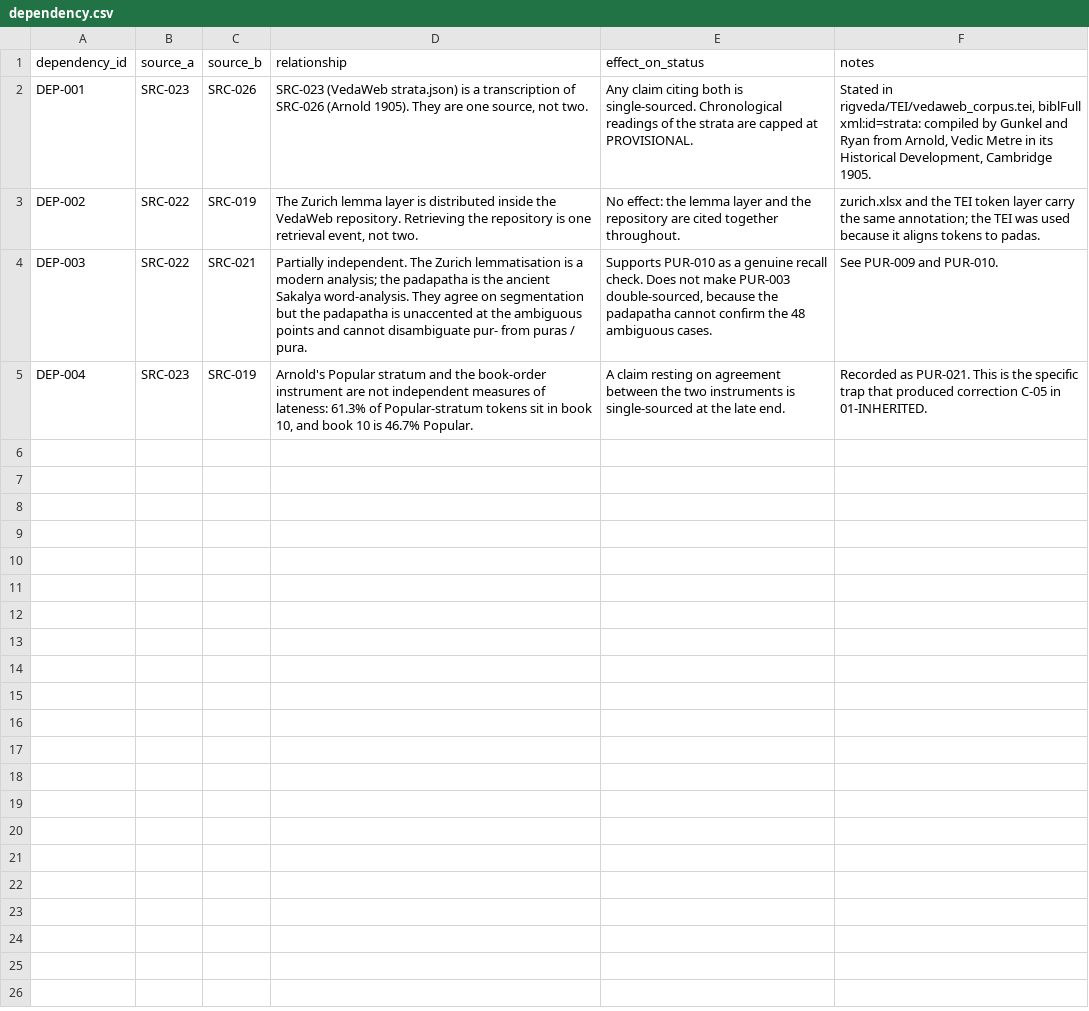
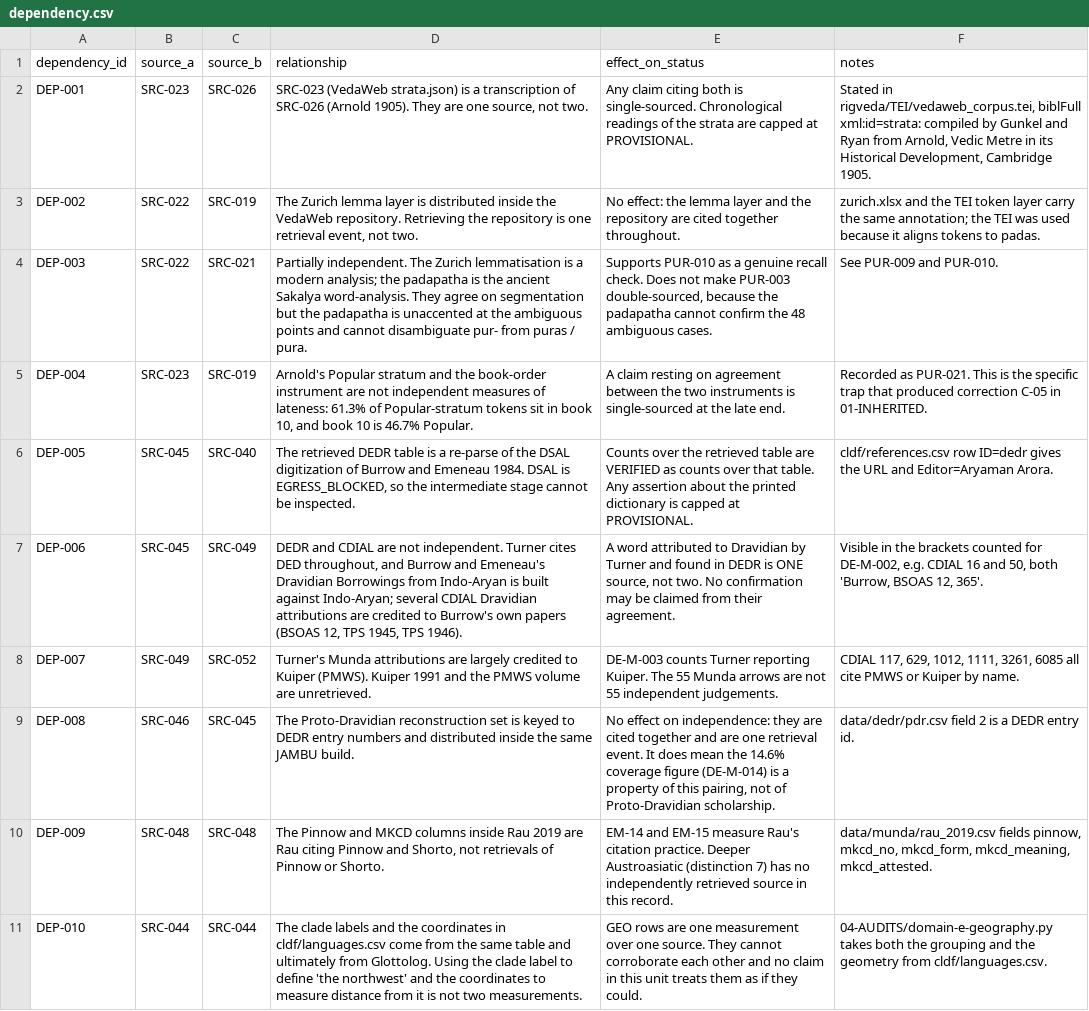
Before and after one commit to melakeela/research, a CSV file: 02-SOURCES/dependency.csv, drawn as a sheet.

```diff
--- a/02-SOURCES/dependency.csv
+++ b/02-SOURCES/dependency.csv
@@ -5 +5,7 @@ DEP-003,SRC-022,SRC-021,"Partially independent. The Zurich lemmatisation is a mo
 DEP-004,SRC-023,SRC-019,"Arnold's Popular stratum and the book-order instrument are not independent measures of lateness: 61.3% of Popular-stratum tokens sit in book 10, and book 10 is 46.7% Popular.","A claim resting on agreement between the two instruments is single-sourced at the late end.","Recorded as PUR-021. This is the specific trap that produced correction C-05 in 01-INHERITED."
+"DEP-005","SRC-045","SRC-040","The retrieved DEDR table is a re-parse of the DSAL digitization of Burrow and Emeneau 1984. DSAL is EGRESS_BLOCKED, so the intermediate stage cannot be inspected.","Counts over the retrieved table are VERIFIED as counts over that table. Any assertion about the printed dictionary is capped at PROVISIONAL.","cldf/references.csv row ID=dedr gives the URL and Editor=Aryaman Arora."
+"DEP-006","SRC-045","SRC-049","DEDR and CDIAL are not independent. Turner cites DED throughout, and Burrow and Emeneau's Dravidian Borrowings from Indo-Aryan is built against Indo-Aryan; several CDIAL Dravidian attributions are credited to Burrow's own papers (BSOAS 12, TPS 1945, TPS 1946).","A word attributed to Dravidian by Turner and found in DEDR is ONE source, not two. No confirmation may be claimed from their agreement.","Visible in the brackets counted for DE-M-002, e.g. CDIAL 16 and 50, both 'Burrow, BSOAS 12, 365'."
+"DEP-007","SRC-049","SRC-052","Turner's Munda attributions are largely credited to Kuiper (PMWS). Kuiper 1991 and the PMWS volume are unretrieved.","DE-M-003 counts Turner reporting Kuiper. The 55 Munda arrows are not 55 independent judgements.","CDIAL 117, 629, 1012, 1111, 3261, 6085 all cite PMWS or Kuiper by name."
+"DEP-008","SRC-046","SRC-045","The Proto-Dravidian reconstruction set is keyed to DEDR entry numbers and distributed inside the same JAMBU build.","No effect on independence: they are cited together and are one retrieval event. It does mean the 14.6% coverage figure (DE-M-014) is a property of this pairing, not of Proto-Dravidian scholarship.","data/dedr/pdr.csv field 2 is a DEDR entry id."
+"DEP-009","SRC-048","SRC-048","The Pinnow and MKCD columns inside Rau 2019 are Rau citing Pinnow and Shorto, not retrievals of Pinnow or Shorto.","EM-14 and EM-15 measure Rau's citation practice. Deeper Austroasiatic (distinction 7) has no independently retrieved source in this record.","data/munda/rau_2019.csv fields pinnow, mkcd_no, mkcd_form, mkcd_meaning, mkcd_attested."
+"DEP-010","SRC-044","SRC-044","The clade labels and the coordinates in cldf/languages.csv come from the same table and ultimately from Glottolog. Using the clade label to define 'the northwest' and the coordinates to measure distance from it is not two measurements.","GEO rows are one measurement over one source. They cannot corroborate each other and no claim in this unit treats them as if they could.","04-AUDITS/domain-e-geography.py takes both the grouping and the geometry from cldf/languages.csv."
```
Also changed, not shown: 03-REGISTERS/domain-e-cdial-attribution-stats.csv, 03-REGISTERS/domain-e-measurements.csv, 3 other files.
